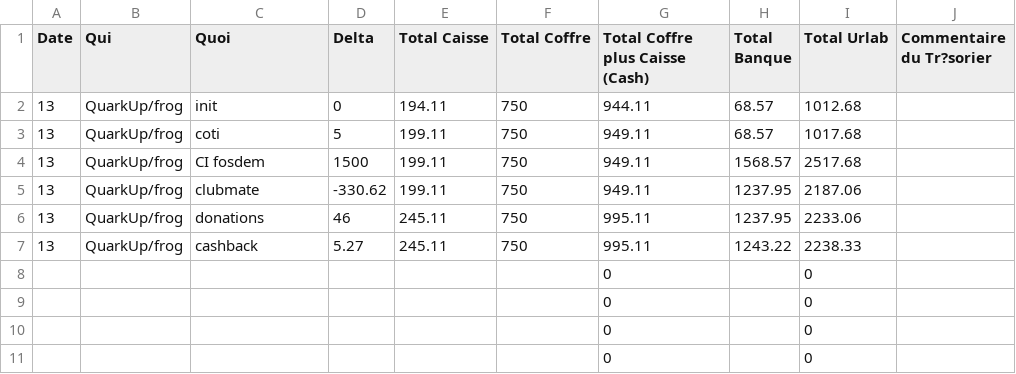
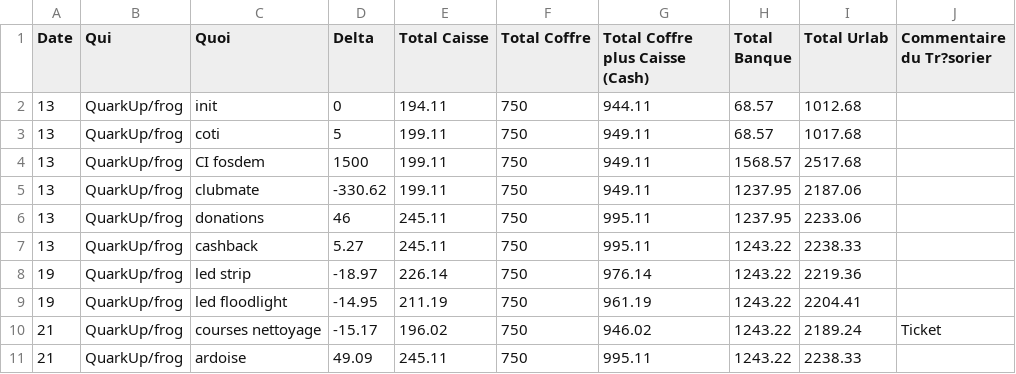
Before and after one commit to UrLab/compta, a CSV file: 2025/02fevrier.csv, drawn as a sheet.

```diff
--- a/2025/02fevrier.csv
+++ b/2025/02fevrier.csv
@@ -7,5 +7,5 @@ Date, Qui, Quoi, Delta, Total Caisse, Total Coffre, Total Coffre plus Caisse (Ca
 13,QuarkUp/frog,cashback,5.27,245.11,750,995.11,1243.22,2238.33,
-,,,,,,0,,0,
-,,,,,,0,,0,
-,,,,,,0,,0,
-,,,,,,0,,0,
+19,QuarkUp/frog,led strip,-18.97,226.14,750,976.14,1243.22,2219.36,
+19,QuarkUp/frog,led floodlight,-14.95,211.19,750,961.19,1243.22,2204.41,
+21,QuarkUp/frog,courses nettoyage,-15.17,196.02,750,946.02,1243.22,2189.24,Ticket
+21,QuarkUp/frog,ardoise,49.09,245.11,750,995.11,1243.22,2238.33,
```
Also changed, not shown: 1 other file.
